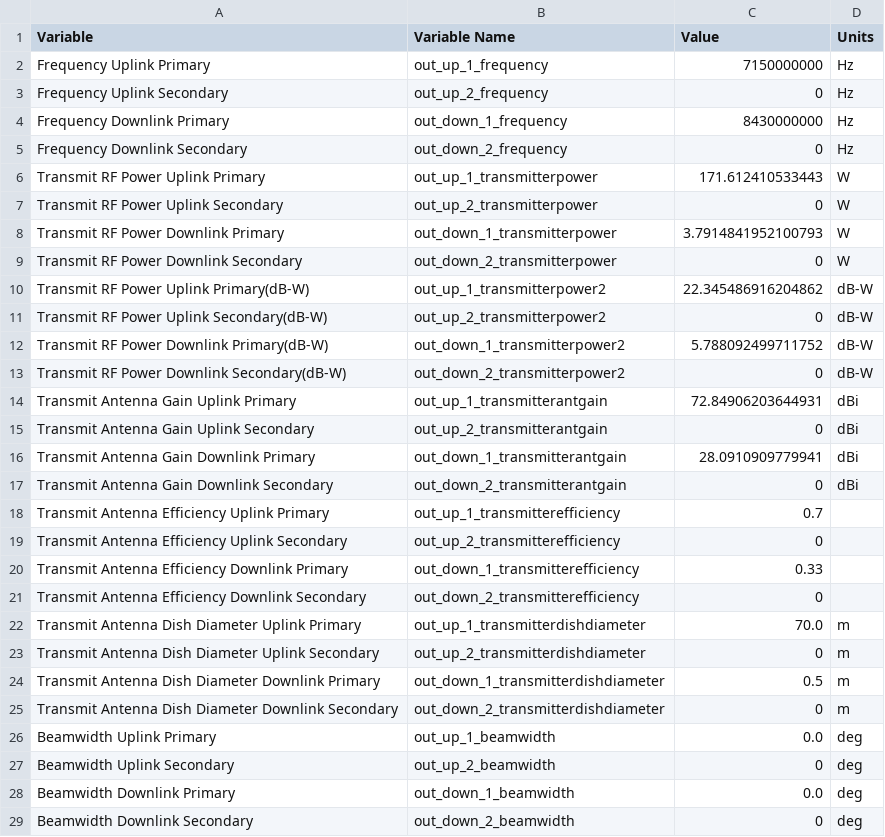
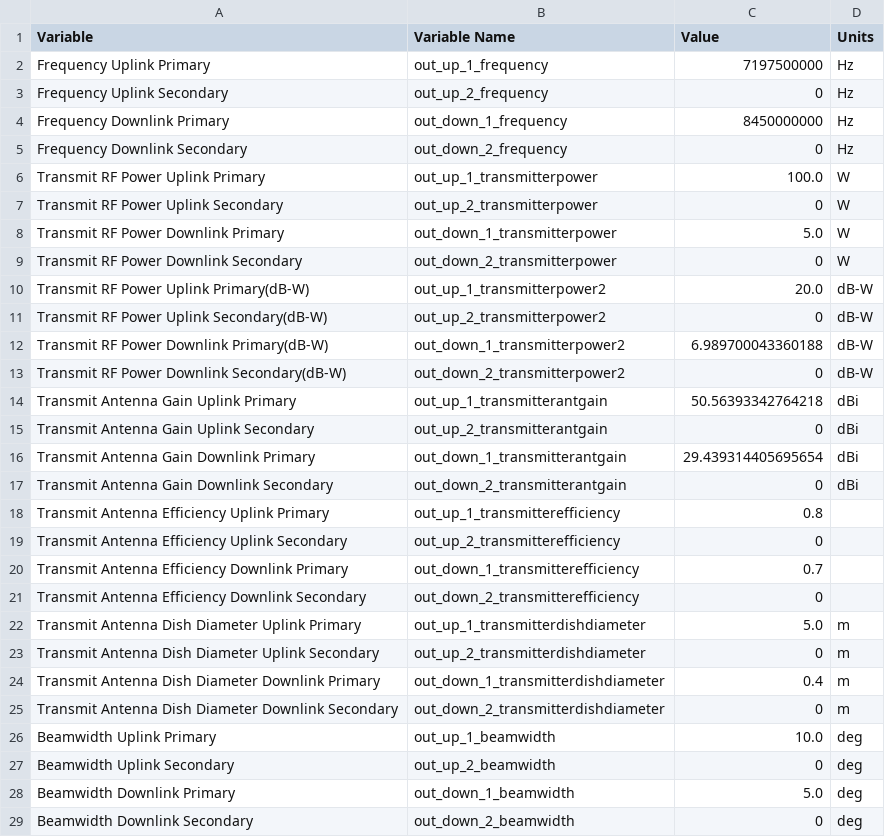
Before and after one commit to deeksharp/CubeSat_Design_Tool, a CSV file: outputCommsParameters.csv, drawn as a sheet; only a part is shown; the diff covers the shown part only.

```diff
--- a/outputCommsParameters.csv
+++ b/outputCommsParameters.csv
@@ -1,29 +1,29 @@
 Variable,Variable Name,Value,Units
-Frequency Uplink Primary,out_up_1_frequency,7150000000,Hz
+Frequency Uplink Primary,out_up_1_frequency,7197500000,Hz
 Frequency Uplink Secondary,out_up_2_frequency,0,Hz
-Frequency Downlink Primary,out_down_1_frequency,8430000000,Hz
+Frequency Downlink Primary,out_down_1_frequency,8450000000,Hz
 Frequency Downlink Secondary,out_down_2_frequency,0,Hz
-Transmit RF Power Uplink Primary,out_up_1_transmitterpower,171.612410533443,W
+Transmit RF Power Uplink Primary,out_up_1_transmitterpower,100.0,W
 Transmit RF Power Uplink Secondary,out_up_2_transmitterpower,0,W
-Transmit RF Power Downlink Primary,out_down_1_transmitterpower,3.7914841952100793,W
+Transmit RF Power Downlink Primary,out_down_1_transmitterpower,5.0,W
 Transmit RF Power Downlink Secondary,out_down_2_transmitterpower,0,W
-Transmit RF Power Uplink Primary(dB-W),out_up_1_transmitterpower2,22.345486916204862,dB-W
+Transmit RF Power Uplink Primary(dB-W),out_up_1_transmitterpower2,20.0,dB-W
 Transmit RF Power Uplink Secondary(dB-W),out_up_2_transmitterpower2,0,dB-W
-Transmit RF Power Downlink Primary(dB-W),out_down_1_transmitterpower2,5.788092499711752,dB-W
+Transmit RF Power Downlink Primary(dB-W),out_down_1_transmitterpower2,6.989700043360188,dB-W
 Transmit RF Power Downlink Secondary(dB-W),out_down_2_transmitterpower2,0,dB-W
-Transmit Antenna Gain Uplink Primary,out_up_1_transmitterantgain,72.84906203644931,dBi
+Transmit Antenna Gain Uplink Primary,out_up_1_transmitterantgain,50.56393342764218,dBi
 Transmit Antenna Gain Uplink Secondary,out_up_2_transmitterantgain,0,dBi
-Transmit Antenna Gain Downlink Primary,out_down_1_transmitterantgain,28.0910909779941,dBi
+Transmit Antenna Gain Downlink Primary,out_down_1_transmitterantgain,29.439314405695654,dBi
 Transmit Antenna Gain Downlink Secondary,out_down_2_transmitterantgain,0,dBi
-Transmit Antenna Efficiency Uplink Primary,out_up_1_transmitterefficiency,0.7,
+Transmit Antenna Efficiency Uplink Primary,out_up_1_transmitterefficiency,0.8,
 Transmit Antenna Efficiency Uplink Secondary,out_up_2_transmitterefficiency,0,
-Transmit Antenna Efficiency Downlink Primary,out_down_1_transmitterefficiency,0.33,
+Transmit Antenna Efficiency Downlink Primary,out_down_1_transmitterefficiency,0.7,
 Transmit Antenna Efficiency Downlink Secondary,out_down_2_transmitterefficiency,0,
-Transmit Antenna Dish Diameter Uplink Primary,out_up_1_transmitterdishdiameter,70.0,m
+Transmit Antenna Dish Diameter Uplink Primary,out_up_1_transmitterdishdiameter,5.0,m
 Transmit Antenna Dish Diameter Uplink Secondary,out_up_2_transmitterdishdiameter,0,m
-Transmit Antenna Dish Diameter Downlink Primary,out_down_1_transmitterdishdiameter,0.5,m
+Transmit Antenna Dish Diameter Downlink Primary,out_down_1_transmitterdishdiameter,0.4,m
 Transmit Antenna Dish Diameter Downlink Secondary,out_down_2_transmitterdishdiameter,0,m
-Beamwidth Uplink Primary,out_up_1_beamwidth,0.0,deg
+Beamwidth Uplink Primary,out_up_1_beamwidth,10.0,deg
 Beamwidth Uplink Secondary,out_up_2_beamwidth,0,deg
-Beamwidth Downlink Primary,out_down_1_beamwidth,0.0,deg
+Beamwidth Downlink Primary,out_down_1_beamwidth,5.0,deg
 Beamwidth Downlink Secondary,out_down_2_beamwidth,0,deg
```
Also changed, not shown: 28 edited cells elsewhere in this file.
